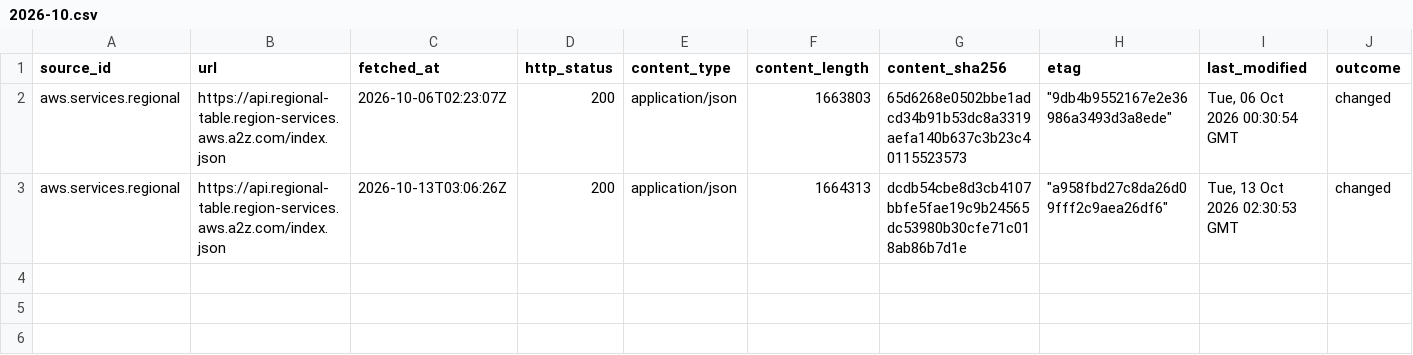
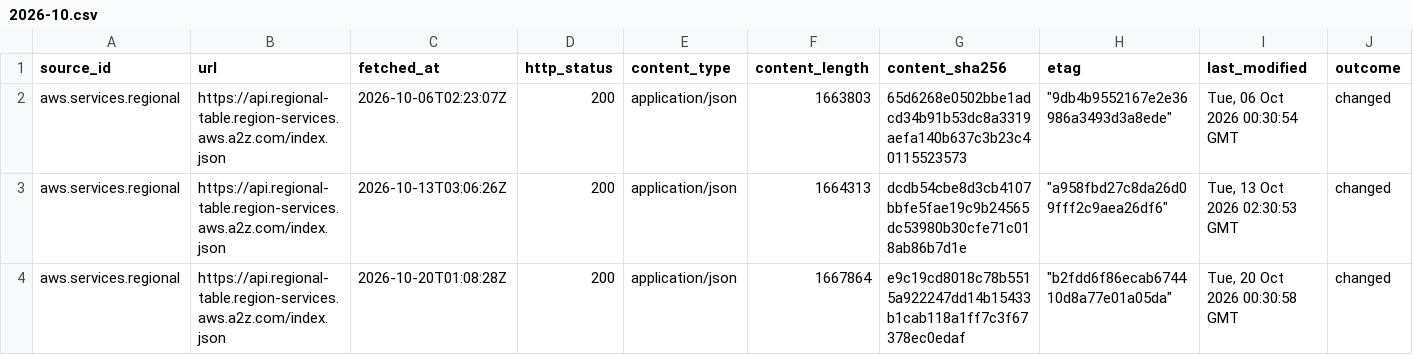
Before and after one commit to q3dresearch/wss-cloud-footprint, a CSV file: manifest/aws.services.regional/2026-10.csv, drawn as a sheet; only a part is shown; rows hold the shown columns only; the diff names each change by its address in the sheet, - before the commit and + after, or states it on an @@ line.

```diff
--- a/manifest/aws.services.regional/2026-10.csv
+++ b/manifest/aws.services.regional/2026-10.csv
+row 4: aws.services.regional | https://api.regional-table.region-services.aws.a2z.com/index.json | 2026-10-20T01:08:28Z | 200 | application/json | 1667864 | e9c19cd8018c78b5515a922247dd14b15433b1cab118a1ff7c3f67378ec0edaf | "b2fdd6f86ecab674410d8a77e01a05da" | Tue, 20 Oct 2026 00:30:58 GMT | changed
```
Also changed, not shown: manifest/aws.infra.ip-ranges/2026-10.csv, manifest/azure.servicetags.public/2026-10.csv, 10 other files.
